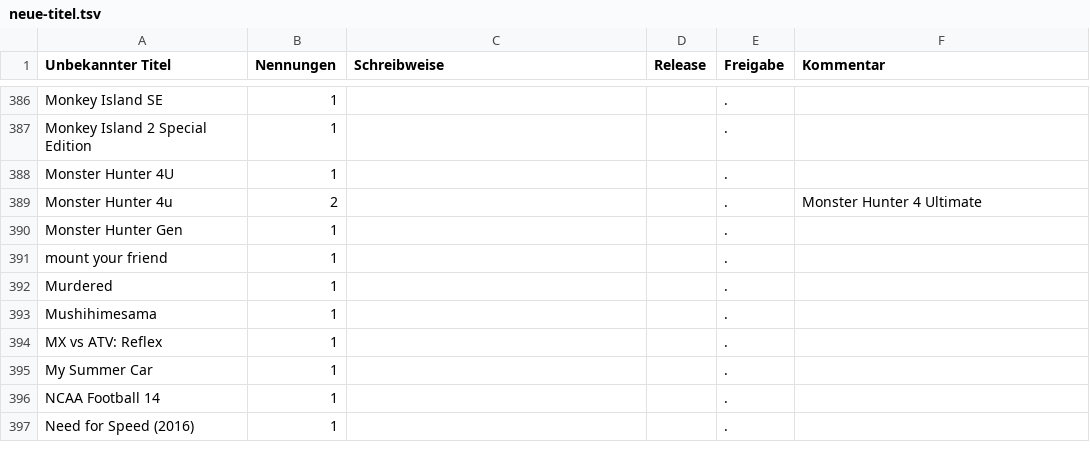
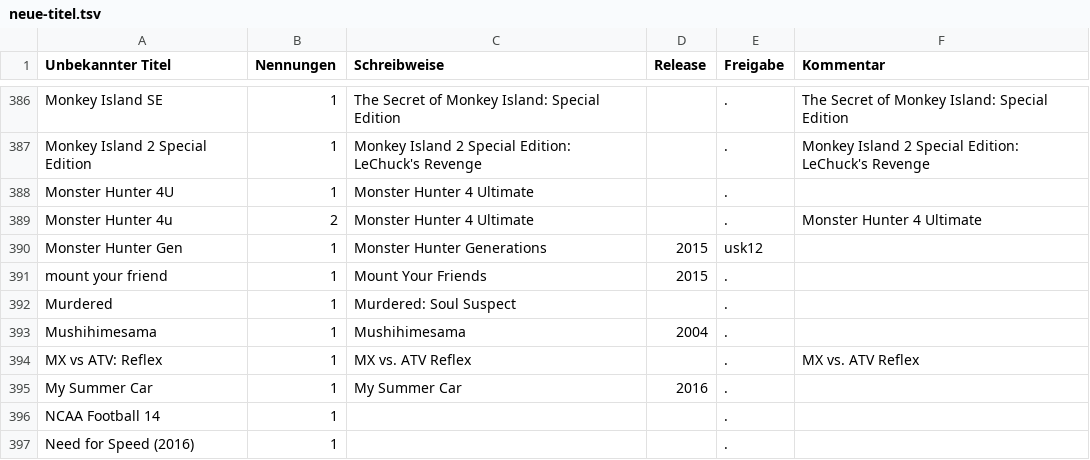
Before and after one commit to VDVC/Survey, a TSV file: daten/neue-titel.tsv, drawn as a sheet; only a part is shown, gaps mark what is left out; the diff covers the shown part only.

```diff
--- a/daten/neue-titel.tsv
+++ b/daten/neue-titel.tsv
@@ -386,11 +386,11 @@
-"Monkey Island  SE"	1	""		"."	""
-"Monkey Island 2 Special Edition"	1	""		"."	""
-"Monster Hunter 4U"	1	""		"."	""
-"Monster Hunter 4u"	2	""		"."	"Monster Hunter 4 Ultimate"
-"Monster Hunter Gen"	1	""		"."	""
-"mount your friend"	1	""		"."	""
-"Murdered"	1	""		"."	""
-"Mushihimesama"	1	""		"."	""
-"MX vs ATV: Reflex"	1	""		"."	""
-"My Summer Car"	1	""		"."	""
+"Monkey Island  SE"	1	"The Secret of Monkey Island: Special Edition"		"."	"The Secret of Monkey Island: Special Edition"
+"Monkey Island 2 Special Edition"	1	"Monkey Island 2 Special Edition: LeChuck's Revenge"		"."	"Monkey Island 2 Special Edition: LeChuck's Revenge"
+"Monster Hunter 4U"	1	"Monster Hunter 4 Ultimate"		"."	""
+"Monster Hunter 4u"	2	"Monster Hunter 4 Ultimate"		"."	"Monster Hunter 4 Ultimate"
+"Monster Hunter Gen"	1	"Monster Hunter Generations"	2015	"usk12"	""
+"mount your friend"	1	"Mount Your Friends"	2015	"."	""
+"Murdered"	1	"Murdered: Soul Suspect"		"."	""
+"Mushihimesama"	1	"Mushihimesama"	2004	"."	""
+"MX vs ATV: Reflex"	1	"MX vs. ATV Reflex"		"."	"MX vs. ATV Reflex"
+"My Summer Car"	1	"My Summer Car"	2016	"."	""
 "NCAA Football 14"	1	""		"."	""
```
Also changed, not shown: 64 edited cells elsewhere in this file.
